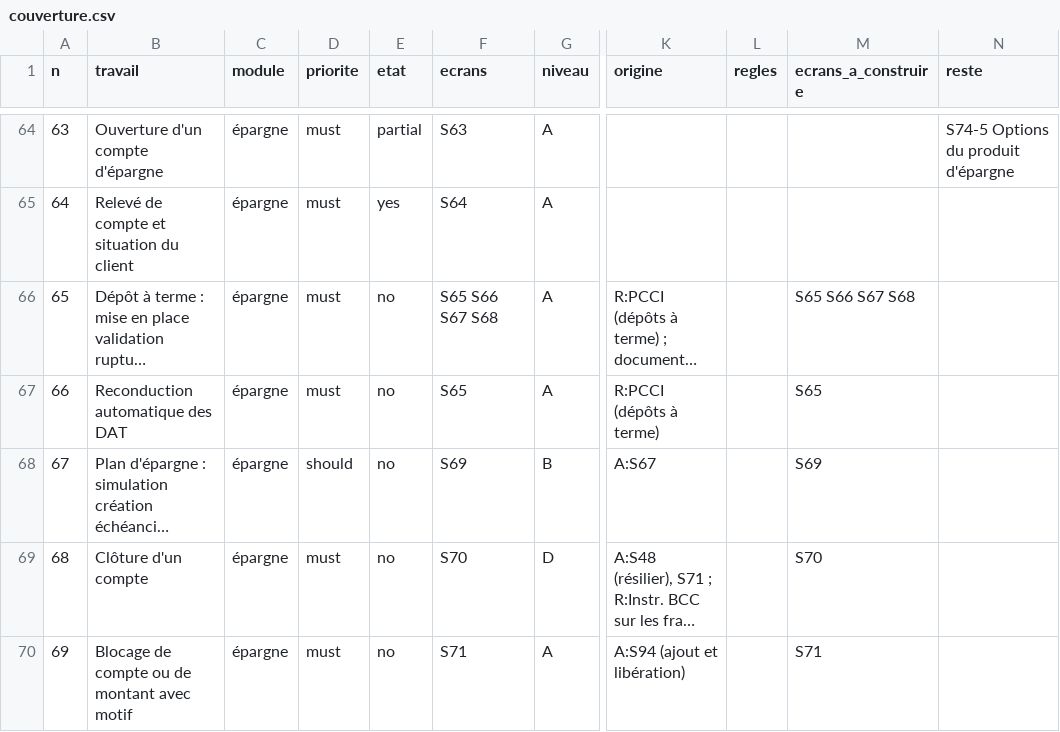
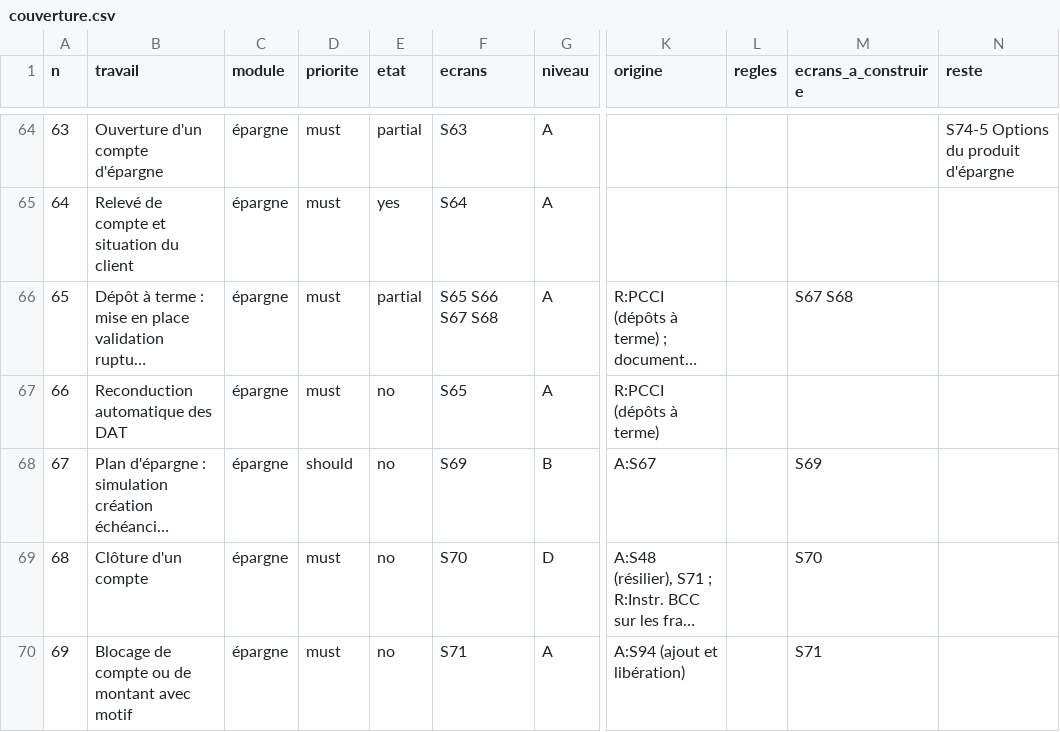
Before and after one commit to manatandu/Microfina-, a CSV file: replica/couverture.csv, drawn as a sheet; only a part is shown, gaps mark what is left out; long unchanged cells end in …; the diff names each change by its address in the sheet, - before the commit and + after, or states it on an @@ line.

```diff
--- a/replica/couverture.csv
+++ b/replica/couverture.csv
-E66 (etat): no
+E66 (etat): partial
-M66 (ecrans_a_construire): S65 S66 S67 S68
+M66 (ecrans_a_construire): S67 S68
-M67 (ecrans_a_construire): S65
+M67 (ecrans_a_construire): (empty)
```
Also changed, not shown: replica/atlas.csv, replica/decisions.csv, 20 other files.
